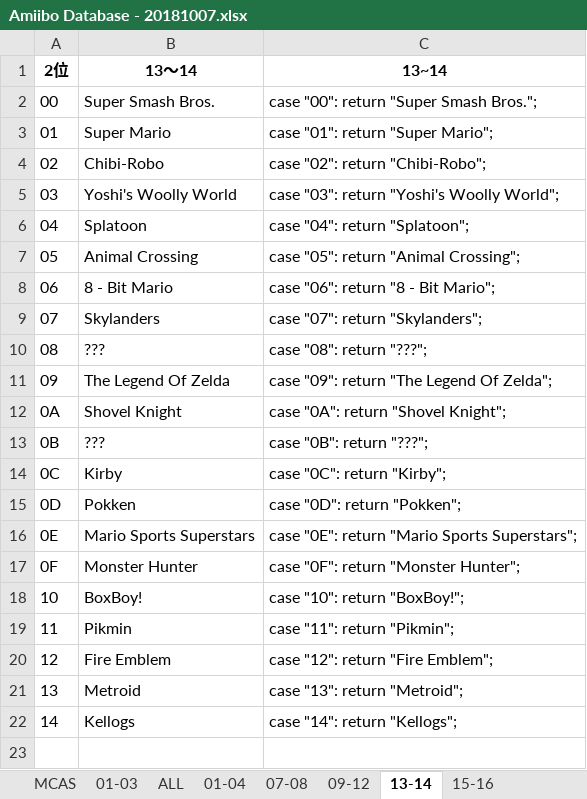
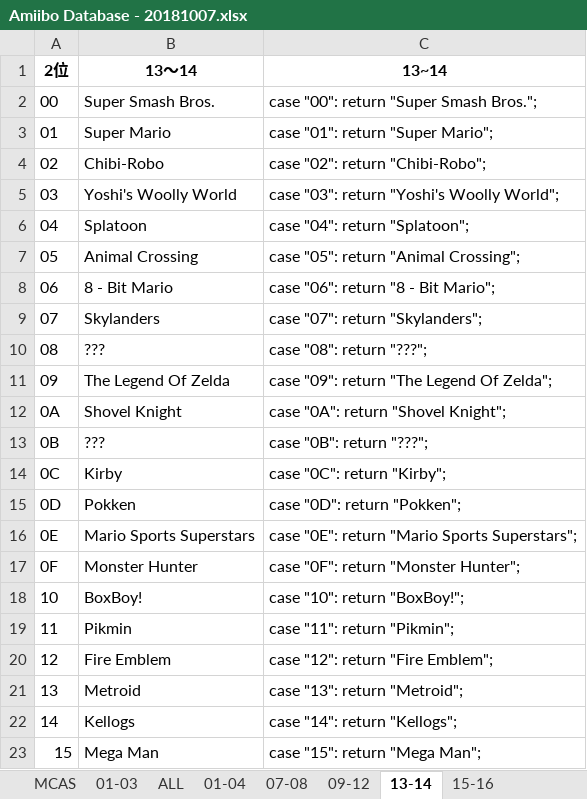
Before and after one commit to superanter/GameTools, an Excel workbook: GameTools/Documents/AmiiboTools/Amiibo Database - 20181007.xlsx, sheet 13-14, drawn as a sheet; values as stored, in another font and other column widths than the file's, no borders; the diff names each change by its address in the sheet, - before the commit and + after, or states it on an @@ line.

```diff
--- a/GameTools/Documents/AmiiboTools/Amiibo Database - 20181007.xlsx (sheet 13-14)
+++ b/GameTools/Documents/AmiiboTools/Amiibo Database - 20181007.xlsx (sheet 13-14)
+row 23: 15 | Mega Man | case "15": return "Mega Man";
```
Also changed, not shown: sheet ALL, sheet 09-12, sheet 01-04, sheet 01-03.
